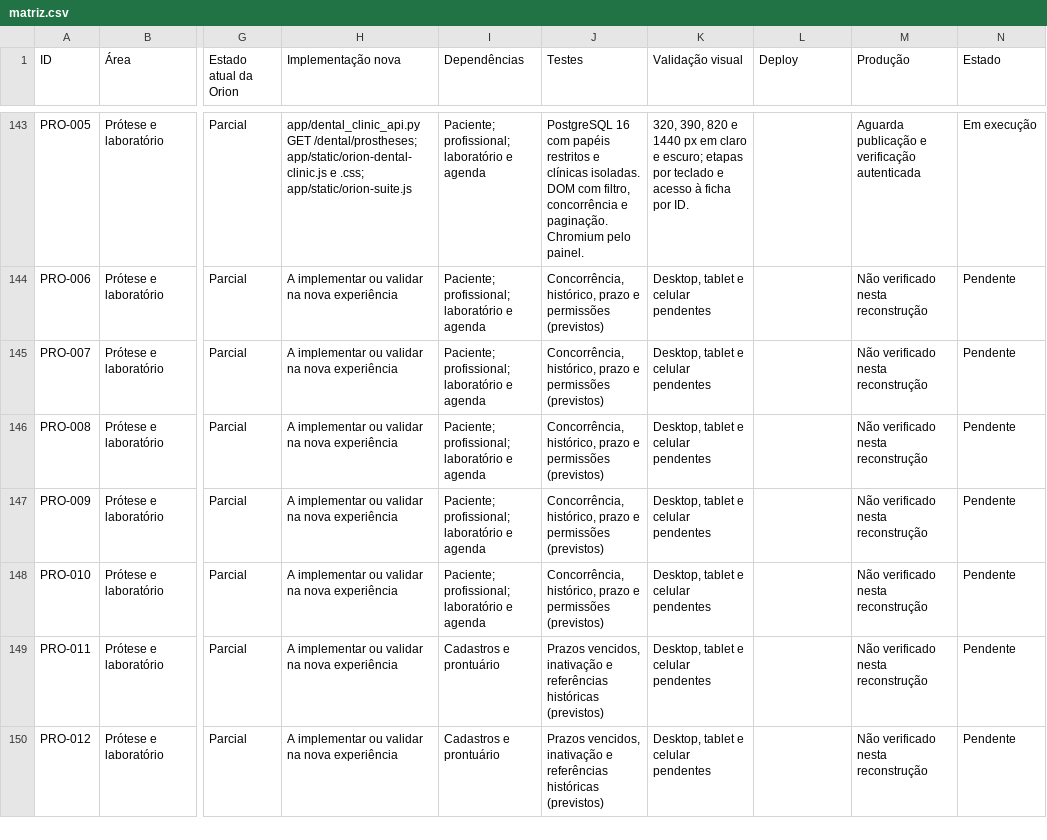
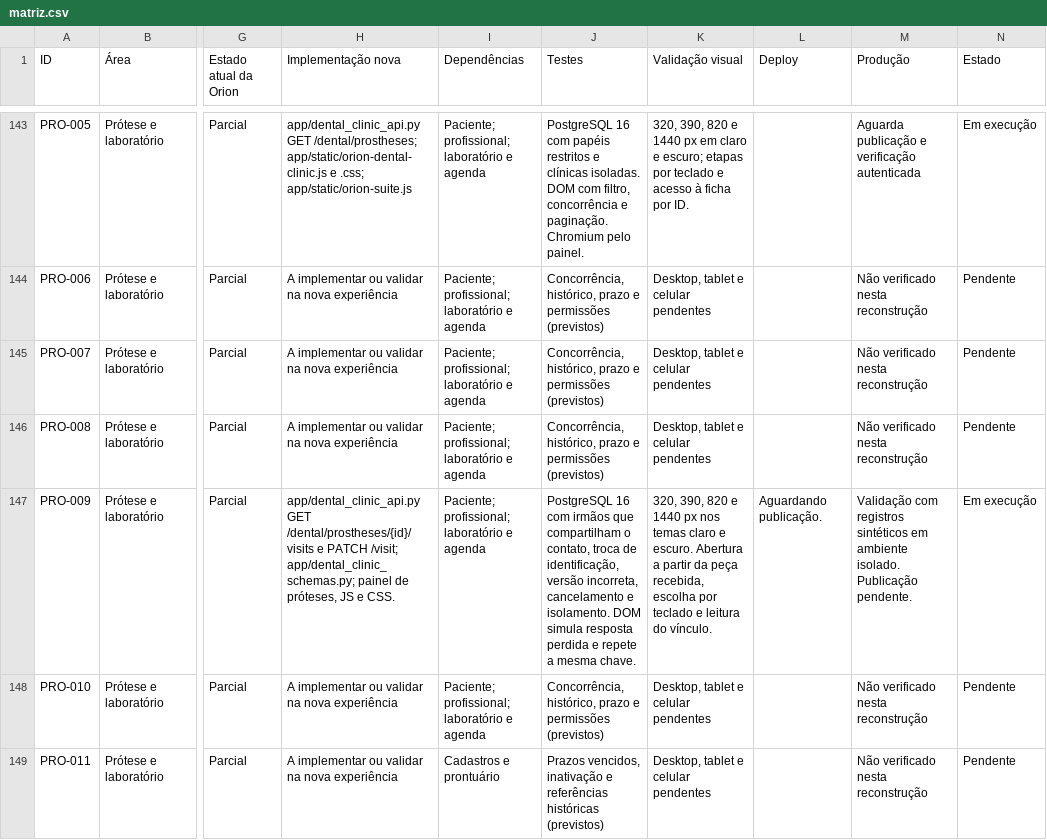
Before and after one commit to QGBALTIGO/orion-assistente, a CSV file: docs/odontologia/matriz.csv, drawn as a sheet; only a part is shown, gaps mark what is left out; the shorter side is filled out with more unchanged rows; the diff names each change by its address in the sheet, - before the commit and + after, or states it on an @@ line.

Commit message:
Vincular prova e entrega da prótese à identidade explícita da consulta

```diff
--- a/docs/odontologia/matriz.csv
+++ b/docs/odontologia/matriz.csv
-H147 (Implementação nova): A implementar ou validar na nova experiência
+H147 (Implementação nova): app/dental_clinic_api.py GET /dental/prostheses/{id}/visits e PATCH /visit; app/dental_clinic_schemas.py; painel de próteses, JS e CSS.
-J147 (Testes): Concorrência, histórico, prazo e permissões (previstos)
+J147 (Testes): PostgreSQL 16 com irmãos que compartilham o contato, troca de identificação, versão incorreta, cancelamento e isolamento. DOM simula resposta perdida e repete a mesma chave.
-K147 (Validação visual): Desktop, tablet e celular pendentes
+K147 (Validação visual): 320, 390, 820 e 1440 px nos temas claro e escuro. Abertura a partir da peça recebida, escolha por teclado e leitura do vínculo.
-L147 (Deploy): (empty)
+L147 (Deploy): Aguardando publicação.
-M147 (Produção): Não verificado nesta reconstrução
+M147 (Produção): Validação com registros sintéticos em ambiente isolado. Publicação pendente.
-N147 (Estado): Pendente
+N147 (Estado): Em execução
```
Also changed, not shown: 8 other files.
